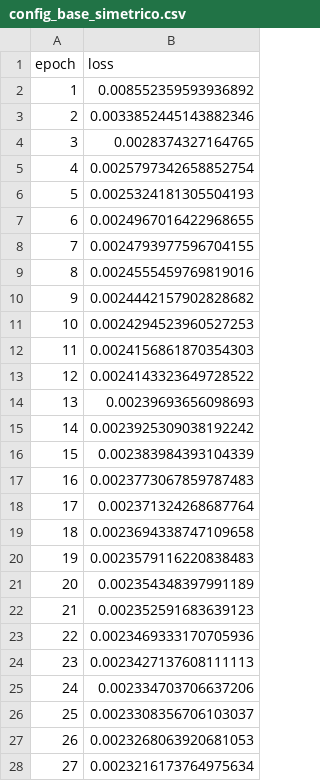
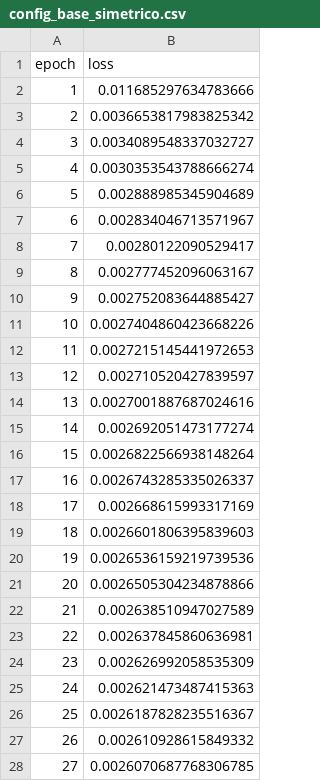
Before and after one commit to biancabalzarini/despeckling, a CSV file: notebooks/data/train_errors/config_base_simetrico.csv, drawn as a sheet; only a part is shown; the diff covers the shown part only.

```diff
--- a/notebooks/data/train_errors/config_base_simetrico.csv
+++ b/notebooks/data/train_errors/config_base_simetrico.csv
@@ -1,28 +1,28 @@
 epoch,loss
-1,0.008552359593936892
-2,0.0033852445143882346
-3,0.0028374327164765
-4,0.0025797342658852754
-5,0.0025324181305504193
-6,0.0024967016422968655
-7,0.0024793977596704155
-8,0.0024555459769819016
-9,0.0024442157902828682
-10,0.0024294523960527253
-11,0.0024156861870354303
-12,0.0024143323649728522
-13,0.00239693656098693
-14,0.0023925309038192242
-15,0.002383984393104339
-16,0.0023773067859787483
-17,0.002371324268687764
-18,0.0023694338747109658
-19,0.0023579116220838483
-20,0.002354348397991189
-21,0.002352591683639123
-22,0.0023469333170705936
-23,0.0023427137608111113
-24,0.002334703706637206
-25,0.0023308356706103037
-26,0.0023268063920681053
-27,0.0023216173764975634
+1,0.011685297634783666
+2,0.0036653817983825342
+3,0.0034089548337032727
+4,0.0030353543788666274
+5,0.002888985345904689
+6,0.002834046713571967
+7,0.00280122090529417
+8,0.002777452096063167
+9,0.002752083644885427
+10,0.0027404860423668226
+11,0.0027215145441972653
+12,0.002710520427839597
+13,0.0027001887687024616
+14,0.002692051473177274
+15,0.0026822566938148264
+16,0.0026743285335026337
+17,0.002668615993317169
+18,0.0026601806395839603
+19,0.0026536159219739536
+20,0.0026505304234878866
+21,0.002638510947027589
+22,0.002637845860636981
+23,0.002626992058535309
+24,0.002621473487415363
+25,0.0026187828235516367
+26,0.002610928615849332
+27,0.0026070687768306785
```
Also changed, not shown: 3 edited cells elsewhere in this file, 8 other files.
